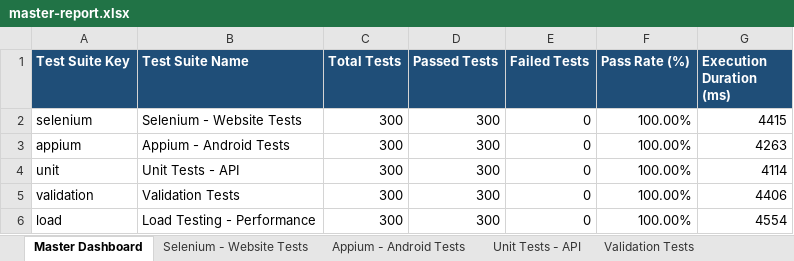
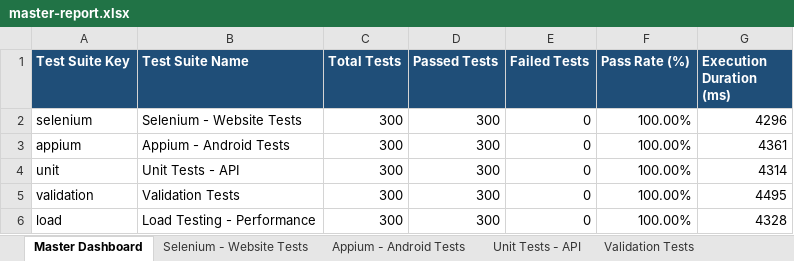
Before and after one commit to regondamaruthi123/git-workshop, an Excel workbook: master-report.xlsx, sheet Master Dashboard, drawn as a sheet; values as stored, in another font and other column widths than the file's, no borders; the diff names each change by its address in the sheet, - before the commit and + after, or states it on an @@ line.

```diff
--- a/master-report.xlsx (sheet Master Dashboard)
+++ b/master-report.xlsx (sheet Master Dashboard)
-G2 (Execution Duration (ms)): 4415
+G2 (Execution Duration (ms)): 4296
-G3 (Execution Duration (ms)): 4263
+G3 (Execution Duration (ms)): 4361
-G4 (Execution Duration (ms)): 4114
+G4 (Execution Duration (ms)): 4314
-G5 (Execution Duration (ms)): 4406
+G5 (Execution Duration (ms)): 4495
-G6 (Execution Duration (ms)): 4554
+G6 (Execution Duration (ms)): 4328
```
Also changed, not shown: sheet Selenium - Website Tests, sheet Load Testing - Performance, sheet Appium - Android Tests, sheet Unit Tests - API, sheet Validation Tests, appium-report.xlsx, load-report.xlsx, 10 other files.
